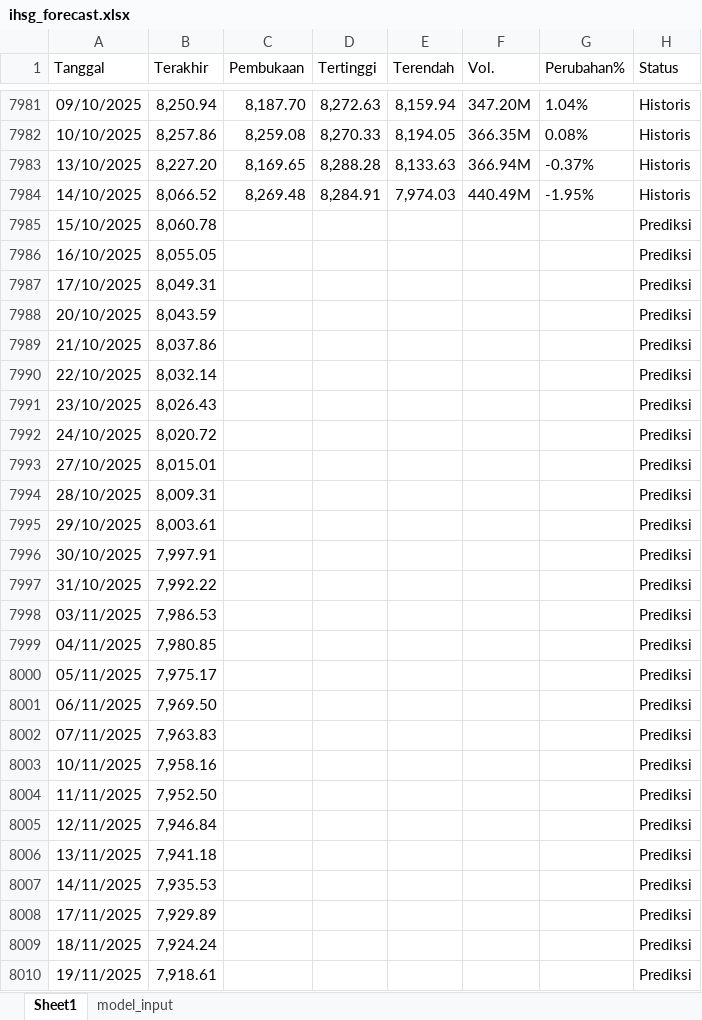
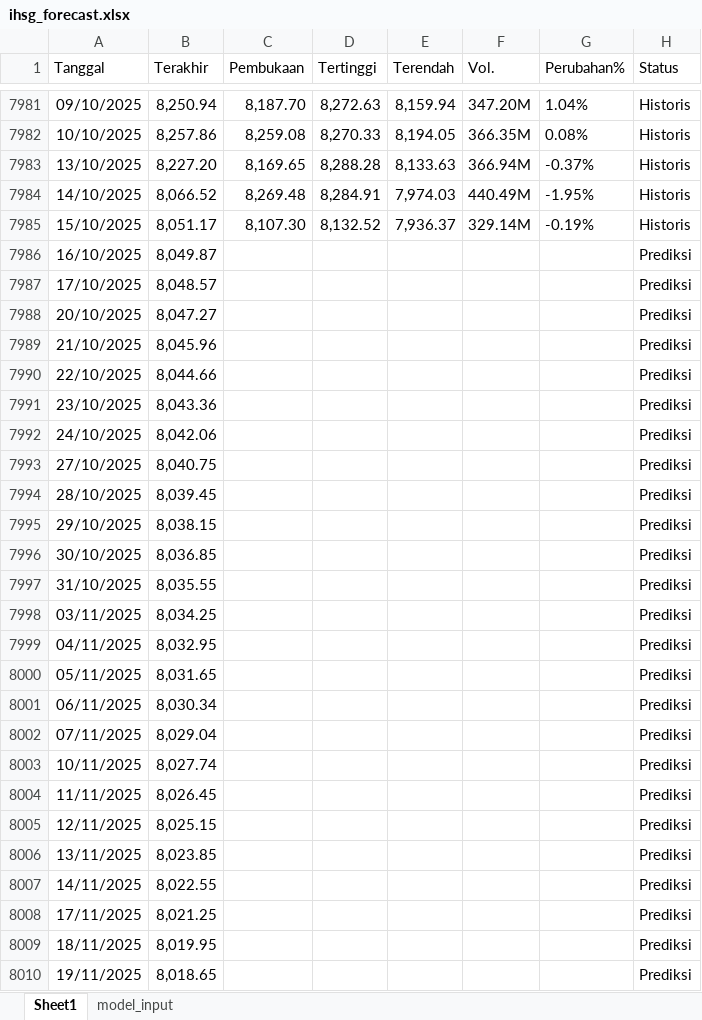
Before and after one commit to josephines1/prediksi-ihsg-xgboost, an Excel workbook: ihsg_forecast.xlsx, sheet Sheet1, drawn as a sheet; only a part is shown, gaps mark what is left out; values as stored, in another font and other column widths than the file's, no borders; the diff covers the shown part only; the diff names each change by its address in the sheet, - before the commit and + after, or states it on an @@ line.

```diff
--- a/ihsg_forecast.xlsx (sheet Sheet1)
+++ b/ihsg_forecast.xlsx (sheet Sheet1)
-B7985 (Terakhir): 8,060.78
+B7985 (Terakhir): 8,051.17
-C7985 (Pembukaan): (empty)
+C7985 (Pembukaan): 8,107.30
-D7985 (Tertinggi): (empty)
+D7985 (Tertinggi): 8,132.52
-E7985 (Terendah): (empty)
+E7985 (Terendah): 7,936.37
-F7985 (Vol.): (empty)
+F7985 (Vol.): 329.14M
-G7985 (Perubahan%): (empty)
+G7985 (Perubahan%): -0.19%
-H7985 (Status): Prediksi
+H7985 (Status): Historis
-B7986 (Terakhir): 8,055.05
+B7986 (Terakhir): 8,049.87
-B7987 (Terakhir): 8,049.31
+B7987 (Terakhir): 8,048.57
-B7988 (Terakhir): 8,043.59
+B7988 (Terakhir): 8,047.27
-B7989 (Terakhir): 8,037.86
+B7989 (Terakhir): 8,045.96
-B7990 (Terakhir): 8,032.14
+B7990 (Terakhir): 8,044.66
-B7991 (Terakhir): 8,026.43
+B7991 (Terakhir): 8,043.36
-B7992 (Terakhir): 8,020.72
+B7992 (Terakhir): 8,042.06
-B7993 (Terakhir): 8,015.01
+B7993 (Terakhir): 8,040.75
-B7994 (Terakhir): 8,009.31
+B7994 (Terakhir): 8,039.45
-B7995 (Terakhir): 8,003.61
+B7995 (Terakhir): 8,038.15
-B7996 (Terakhir): 7,997.91
+B7996 (Terakhir): 8,036.85
-B7997 (Terakhir): 7,992.22
+B7997 (Terakhir): 8,035.55
-B7998 (Terakhir): 7,986.53
+B7998 (Terakhir): 8,034.25
-B7999 (Terakhir): 7,980.85
+B7999 (Terakhir): 8,032.95
-B8000 (Terakhir): 7,975.17
+B8000 (Terakhir): 8,031.65
-B8001 (Terakhir): 7,969.50
+B8001 (Terakhir): 8,030.34
-B8002 (Terakhir): 7,963.83
+B8002 (Terakhir): 8,029.04
-B8003 (Terakhir): 7,958.16
+B8003 (Terakhir): 8,027.74
-B8004 (Terakhir): 7,952.50
+B8004 (Terakhir): 8,026.45
-B8005 (Terakhir): 7,946.84
+B8005 (Terakhir): 8,025.15
-B8006 (Terakhir): 7,941.18
+B8006 (Terakhir): 8,023.85
-B8007 (Terakhir): 7,935.53
+B8007 (Terakhir): 8,022.55
-B8008 (Terakhir): 7,929.89
+B8008 (Terakhir): 8,021.25
-B8009 (Terakhir): 7,924.24
+B8009 (Terakhir): 8,019.95
-B8010 (Terakhir): 7,918.61
+B8010 (Terakhir): 8,018.65
```
Also changed, not shown: 1 added row and 5 edited cells elsewhere in this sheet, sheet model_input.
